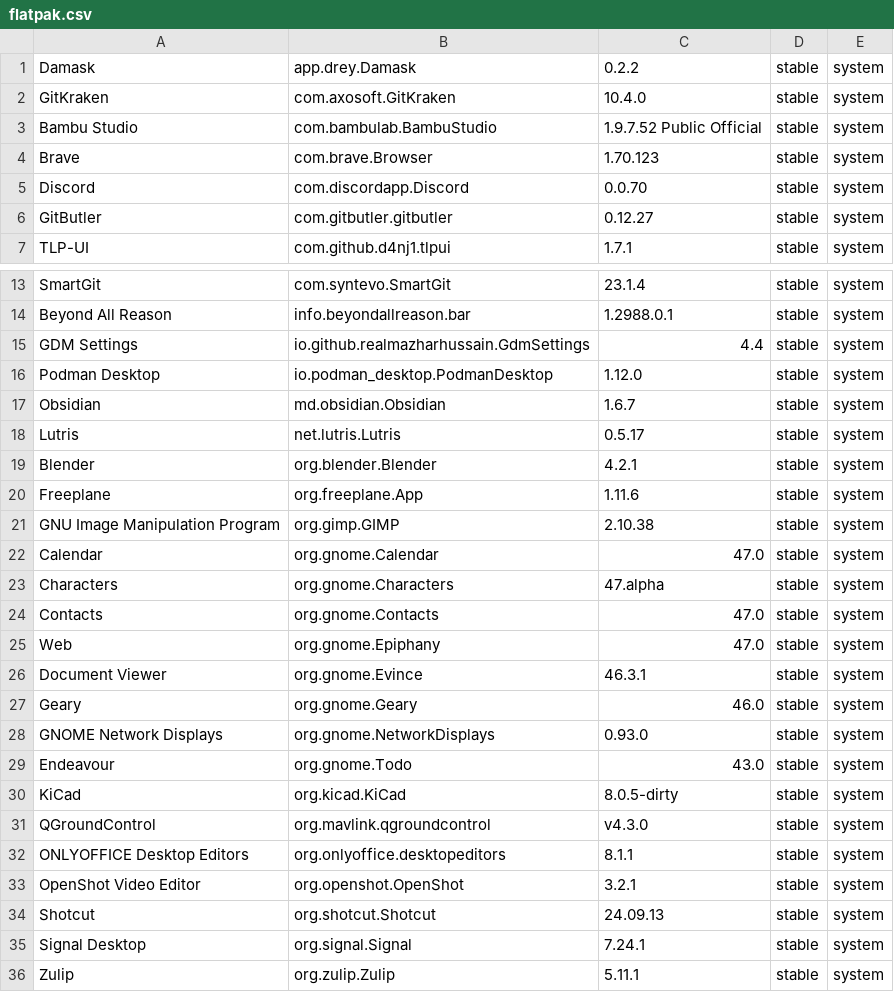
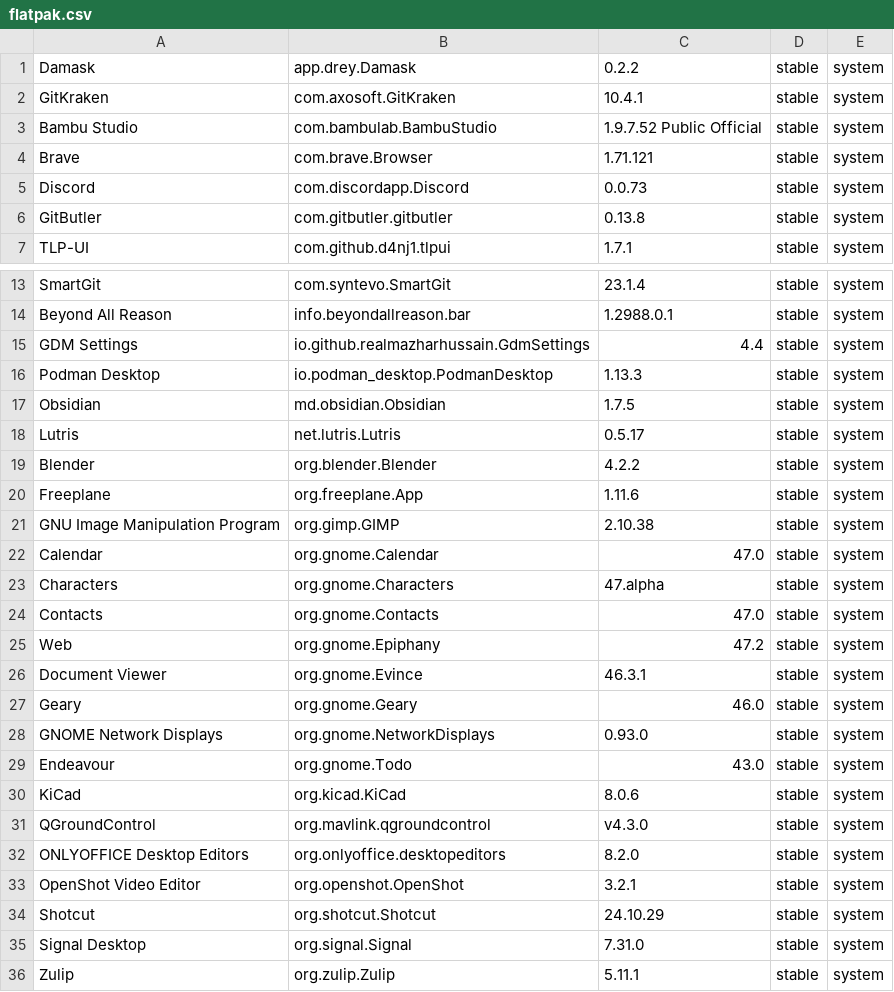
Before and after one commit to tribbloid/ubuntu-quick-setup, a CSV file: packages/__snapshot/flatpak.csv, drawn as a sheet; only a part is shown, gaps mark what is left out.

```diff
--- a/packages/__snapshot/flatpak.csv
+++ b/packages/__snapshot/flatpak.csv
@@ -1,7 +1,7 @@
 Damask	app.drey.Damask	0.2.2	stable	system
-GitKraken	com.axosoft.GitKraken	10.4.0	stable	system
+GitKraken	com.axosoft.GitKraken	10.4.1	stable	system
 Bambu Studio	com.bambulab.BambuStudio	1.9.7.52 Public Official	stable	system
-Brave	com.brave.Browser	1.70.123	stable	system
-Discord	com.discordapp.Discord	0.0.70	stable	system
-GitButler	com.gitbutler.gitbutler	0.12.27	stable	system
+Brave	com.brave.Browser	1.71.121	stable	system
+Discord	com.discordapp.Discord	0.0.73	stable	system
+GitButler	com.gitbutler.gitbutler	0.13.8	stable	system
 TLP-UI	com.github.d4nj1.tlpui	1.7.1	stable	system
@@ -15,6 +15,6 @@ Beyond All Reason	info.beyondallreason.bar	1.2988.0.1	stable	system
 GDM Settings	io.github.realmazharhussain.GdmSettings	4.4	stable	system
-Podman Desktop	io.podman_desktop.PodmanDesktop	1.12.0	stable	system
-Obsidian	md.obsidian.Obsidian	1.6.7	stable	system
+Podman Desktop	io.podman_desktop.PodmanDesktop	1.13.3	stable	system
+Obsidian	md.obsidian.Obsidian	1.7.5	stable	system
 Lutris	net.lutris.Lutris	0.5.17	stable	system
-Blender	org.blender.Blender	4.2.1	stable	system
+Blender	org.blender.Blender	4.2.2	stable	system
 Freeplane	org.freeplane.App	1.11.6	stable	system
@@ -24,3 +24,3 @@ Characters	org.gnome.Characters	47.alpha	stable	system
 Contacts	org.gnome.Contacts	47.0	stable	system
-Web	org.gnome.Epiphany	47.0	stable	system
+Web	org.gnome.Epiphany	47.2	stable	system
 Document Viewer	org.gnome.Evince	46.3.1	stable	system
@@ -29,8 +29,8 @@ GNOME Network Displays	org.gnome.NetworkDisplays	0.93.0	stable	system
 Endeavour	org.gnome.Todo	43.0	stable	system
-KiCad	org.kicad.KiCad	8.0.5-dirty	stable	system
+KiCad	org.kicad.KiCad	8.0.6	stable	system
 QGroundControl	org.mavlink.qgroundcontrol	v4.3.0	stable	system
-ONLYOFFICE Desktop Editors	org.onlyoffice.desktopeditors	8.1.1	stable	system
+ONLYOFFICE Desktop Editors	org.onlyoffice.desktopeditors	8.2.0	stable	system
 OpenShot Video Editor	org.openshot.OpenShot	3.2.1	stable	system
-Shotcut	org.shotcut.Shotcut	24.09.13	stable	system
-Signal Desktop	org.signal.Signal	7.24.1	stable	system
+Shotcut	org.shotcut.Shotcut	24.10.29	stable	system
+Signal Desktop	org.signal.Signal	7.31.0	stable	system
 Zulip	org.zulip.Zulip	5.11.1	stable	system
```
Also changed, not shown: packages/__snapshot/apt.csv, packages/__snapshot/snap.csv, 2 other files.
